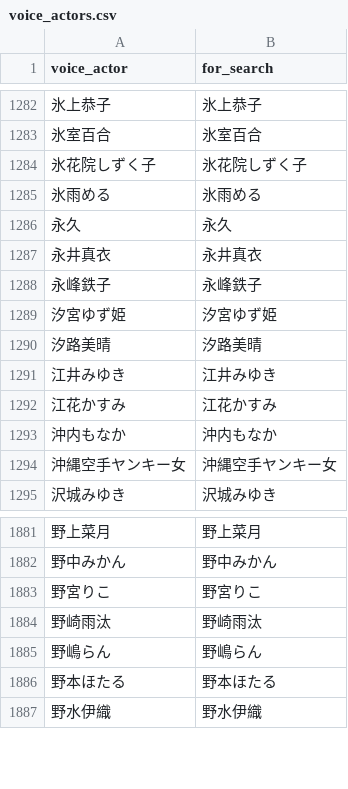
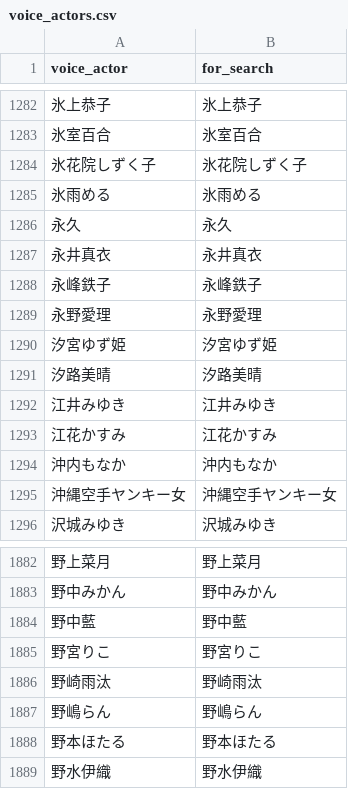
Before and after one commit to MASAYUKI-MORITA/kuppuku_database, a CSV file: voice_actors.csv, drawn as a sheet; only a part is shown, gaps mark what is left out; the diff names each change by its address in the sheet, - before the commit and + after, or states it on an @@ line.

```diff
--- a/voice_actors.csv
+++ b/voice_actors.csv
+row 1289: 永野愛理 | 永野愛理
+row 1884: 野中藍 | 野中藍
```
Also changed, not shown: circles.csv.
